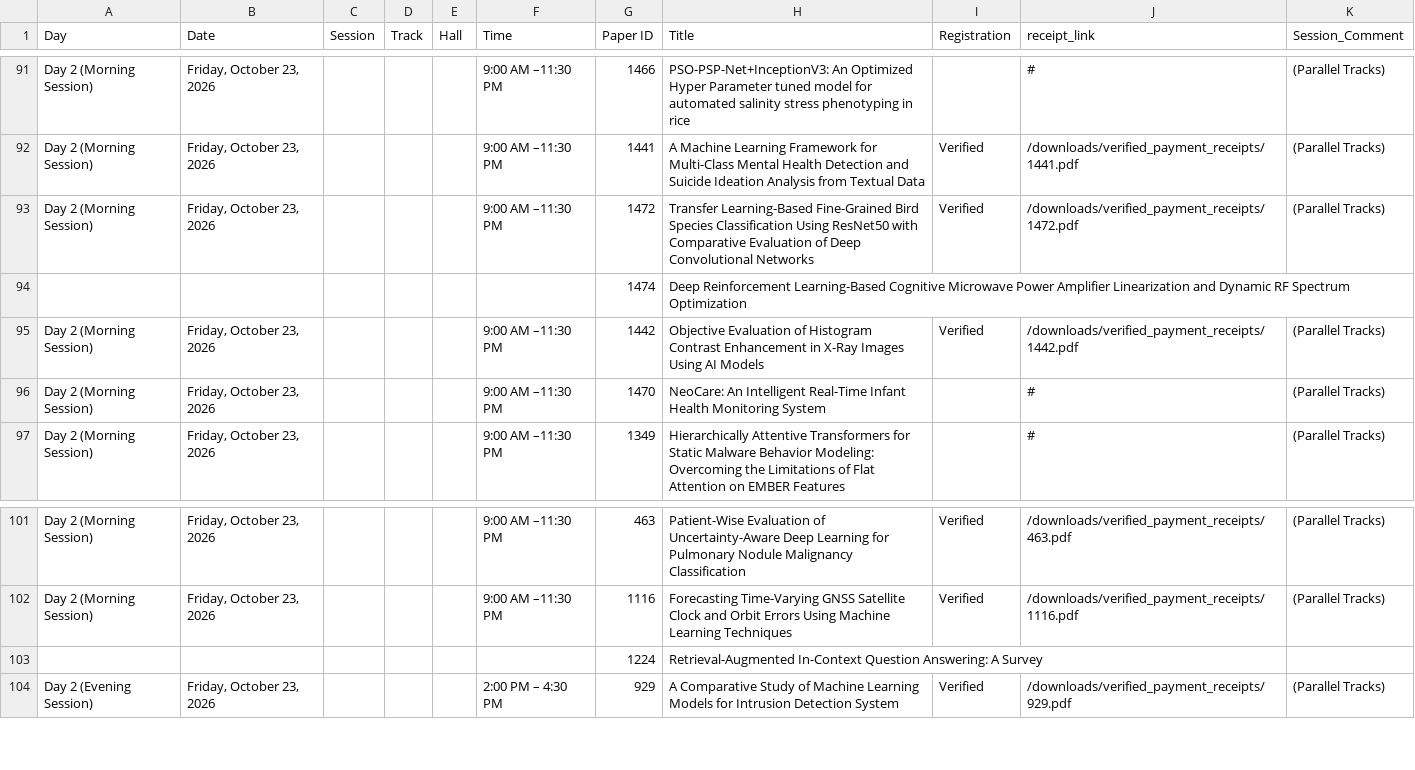
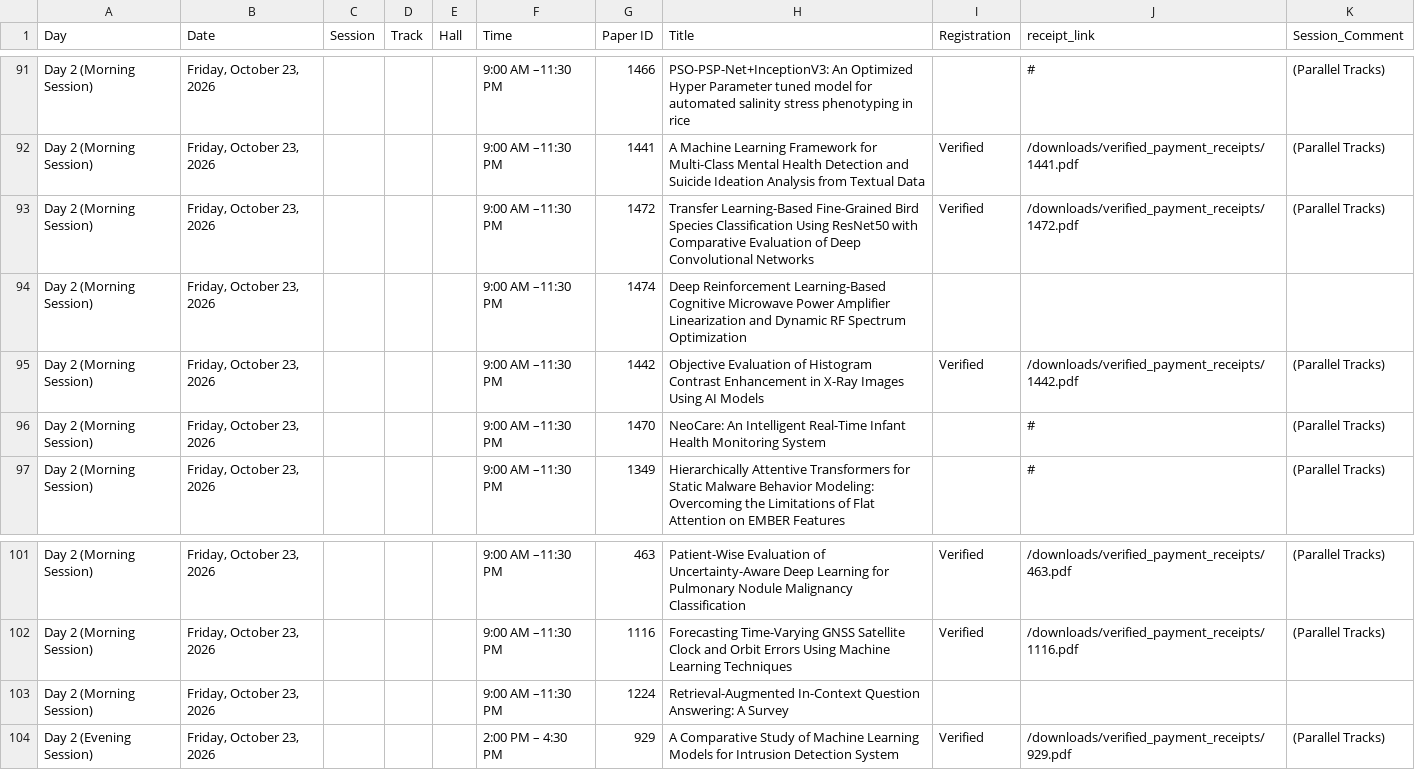
Before and after one commit to conferenceautocom/conferenceautocom.github.io, a CSV file: public/data/schedule.csv, drawn as a sheet; only a part is shown, gaps mark what is left out; removed rows and columns are numbered as before the commit, all else as after; the diff covers the shown part only; the diff names each change by its address in the sheet, - before the commit and + after, or states it on an @@ line.

Commit message:
Update schedule: format Day 2 Morning papers and add papers 800, 1450, and 1494

```diff
--- a/public/data/schedule.csv
+++ b/public/data/schedule.csv
-row 94:  |  |  |  |  |  | 1474 | Deep Reinforcement Learning-Based Cognitive Microwave Power Amplifier Linearization and Dynamic RF Spectrum Optimization
+row 94: Day 2 (Morning Session) | Friday, October 23, 2026 |  |  |  | 9:00 AM –11:30 PM | 1474 | Deep Reinforcement Learning-Based Cognitive Microwave Power Amplifier Linearization and Dynamic RF Spectrum Optimization
-row 103:  |  |  |  |  |  | 1224 | Retrieval-Augmented In-Context Question Answering: A Survey
+row 103: Day 2 (Morning Session) | Friday, October 23, 2026 |  |  |  | 9:00 AM –11:30 PM | 1224 | Retrieval-Augmented In-Context Question Answering: A Survey
```
Also changed, not shown: 7 added rows and 4 removed rows elsewhere in this file.
